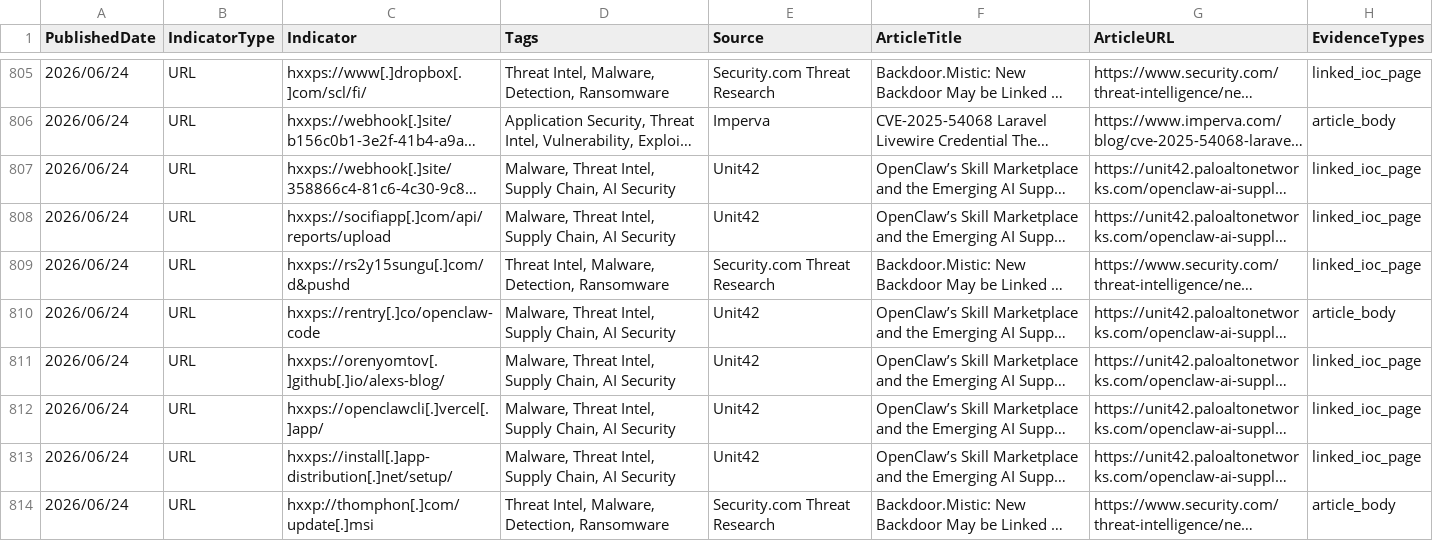
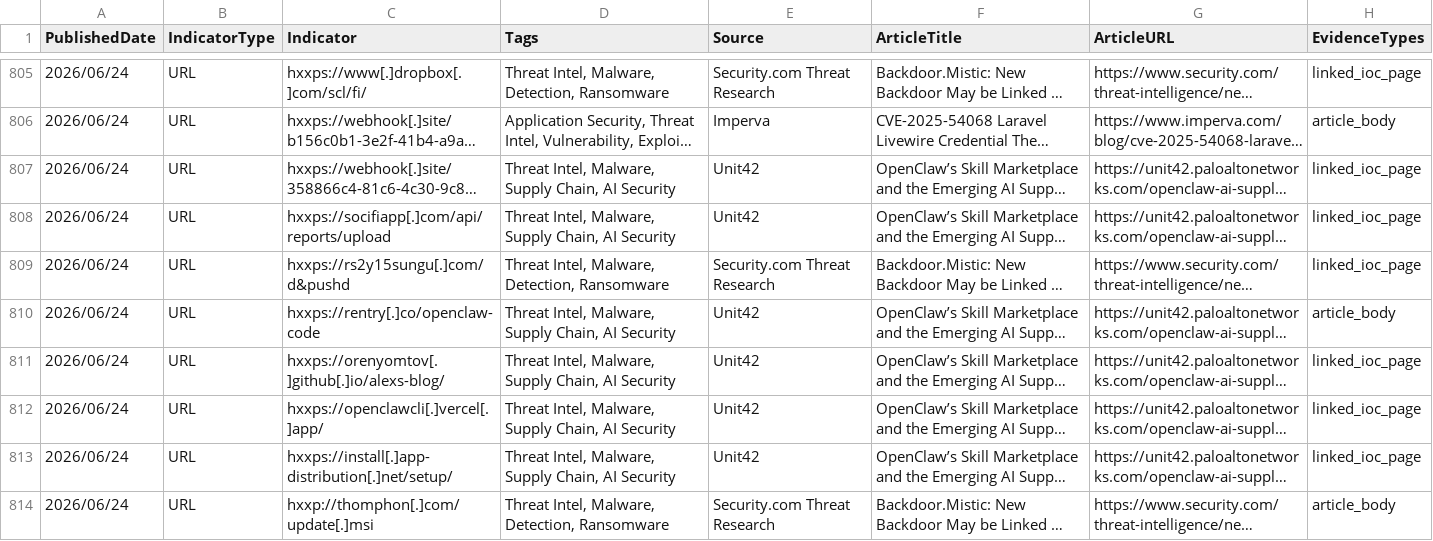
Before and after one commit to ag3tak0/SecurityNews-Public, a CSV file: iocs.csv, drawn as a sheet; only a part is shown, gaps mark what is left out; long unchanged cells end in …; the diff covers the shown part only; the diff names each change by its address in the sheet, - before the commit and + after, or states it on an @@ line.

```diff
--- a/iocs.csv
+++ b/iocs.csv
-D807:D808 (Tags): Malware, Threat Intel, Supply Chain,…
+D807:D808 (Tags): Threat Intel, Malware, Supply Chain,…
-D810:D813 (Tags): Malware, Threat Intel, Supply Chain,…
+D810:D813 (Tags): Threat Intel, Malware, Supply Chain,…
```
Also changed, not shown: 2 added rows, 2 removed rows and 14 edited cells elsewhere in this file, 3 other files.
